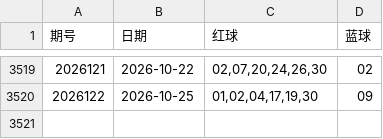
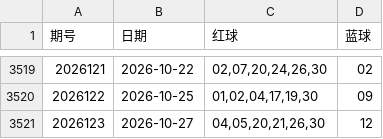
Before and after one commit to zmbksyyr/ssq, a CSV file: shuangseqiu.csv, drawn as a sheet; only a part is shown, gaps mark what is left out.

```diff
--- a/shuangseqiu.csv
+++ b/shuangseqiu.csv
@@ -3520 +3520,2 @@
 2026122,2026-10-25,"01,02,04,17,19,30",09
+2026123,2026-10-27,"04,05,20,21,26,30",12
```
Also changed, not shown: 6 other files.
